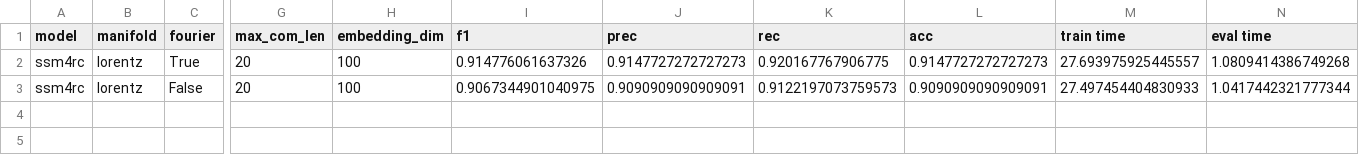
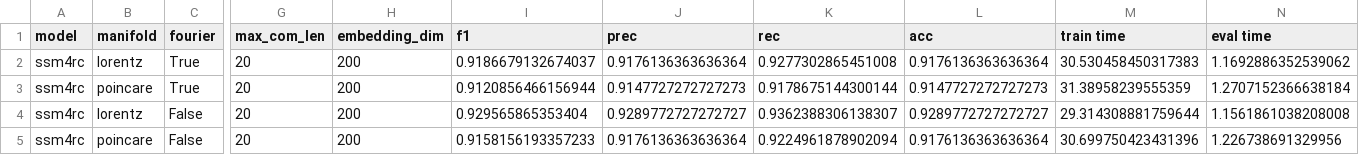
Before and after one commit to hchautran/Hyphen, a CSV file: results/antivax.csv, drawn as a sheet; only a part is shown, gaps mark what is left out; addresses are those after the commit; rows hold the shown columns only; the diff names each change by its address in the sheet, - before the commit and + after, or states it on an @@ line.

```diff
--- a/results/antivax.csv
+++ b/results/antivax.csv
+row 2: ssm4rc | lorentz | True | 20 | 200 | 0.9186679132674037 | 0.9176136363636364 | 0.9277302865451008 | 0.9176136363636364 | 30.530458450317383 | 1.1692886352539062
-B3 (manifold): lorentz
+B3 (manifold): poincare
-H3:H4 (embedding_dim): 100
+H3:H4 (embedding_dim): 200
-I3 (f1): 0.914776061637326
+I3 (f1): 0.9120856466156944
-K3 (rec): 0.920167767906775
+K3 (rec): 0.9178675144300144
-M3 (train time): 27.693975925445557
+M3 (train time): 31.38958239555359
-N3 (eval time): 1.0809414386749268
+N3 (eval time): 1.2707152366638184
-I4 (f1): 0.9067344901040975
+I4 (f1): 0.929565865353404
-J4 (prec): 0.9090909090909091
+J4 (prec): 0.9289772727272727
-K4 (rec): 0.9122197073759573
+K4 (rec): 0.9362388306138307
-L4 (acc): 0.9090909090909091
+L4 (acc): 0.9289772727272727
-M4 (train time): 27.497454404830933
+M4 (train time): 29.314308881759644
-N4 (eval time): 1.0417442321777344
+N4 (eval time): 1.1561861038208008
+row 5: ssm4rc | poincare | False | 20 | 200 | 0.9158156193357233 | 0.9176136363636364 | 0.9224961878902094 | 0.9176136363636364 | 30.699750423431396 | 1.226738691329956
```
Also changed, not shown: results/figlang_twitter.csv, results/pheme.csv, 10 other files.
